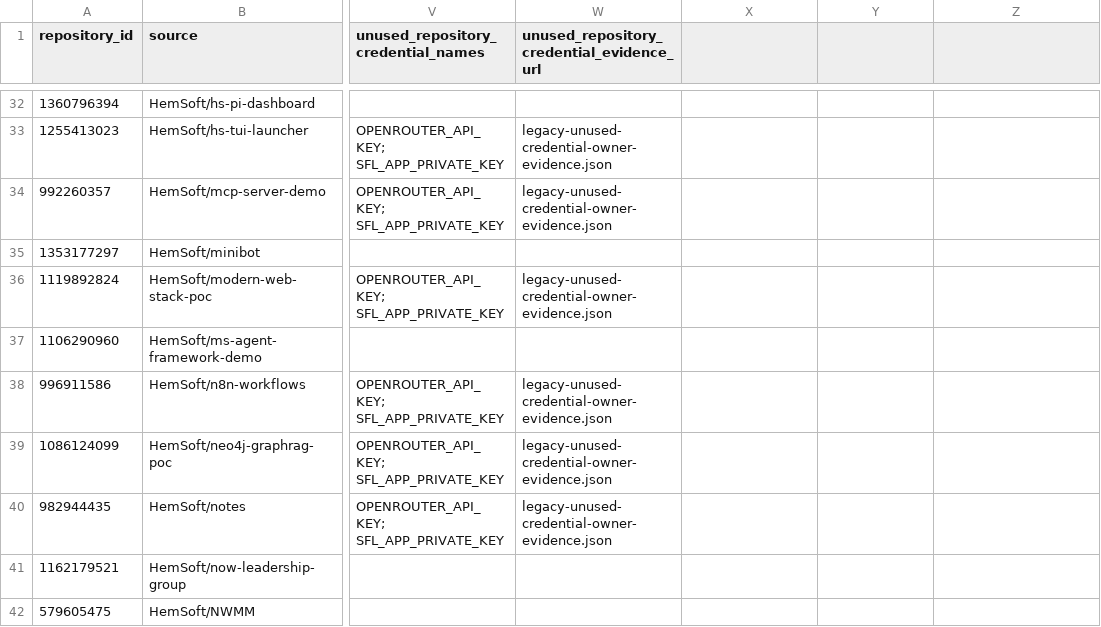
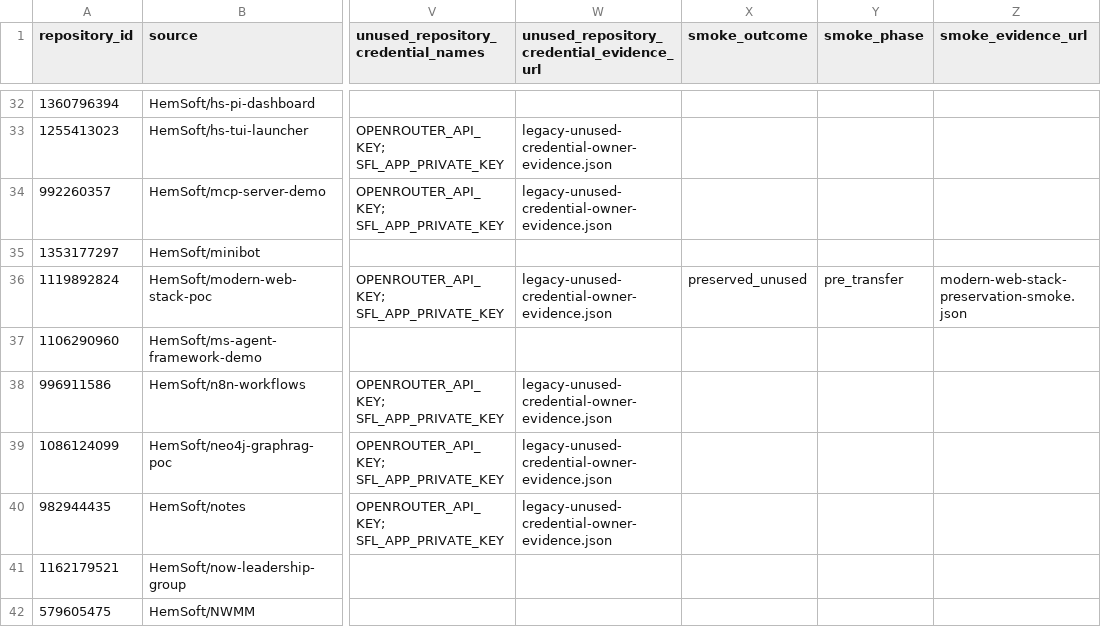
Before and after one commit to hemsoft-dev/set-it-free-loop, a CSV file: docs/organization-migration/integration-ledger.csv, drawn as a sheet; only a part is shown, gaps mark what is left out; the diff names each change by its address in the sheet, - before the commit and + after, or states it on an @@ line.

Commit message:
fix: reconcile transfer evidence with captured outcomes

```diff
--- a/docs/organization-migration/integration-ledger.csv
+++ b/docs/organization-migration/integration-ledger.csv
-X1: (empty)
+X1: smoke_outcome
-Y1: (empty)
+Y1: smoke_phase
-Z1: (empty)
+Z1: smoke_evidence_url
-X36 (smoke_outcome): (empty)
+X36 (smoke_outcome): preserved_unused
-Y36 (smoke_phase): (empty)
+Y36 (smoke_phase): pre_transfer
-Z36 (smoke_evidence_url): (empty)
+Z36 (smoke_evidence_url): modern-web-stack-preservation-smoke.json
```
Also changed, not shown: 4 other files.
